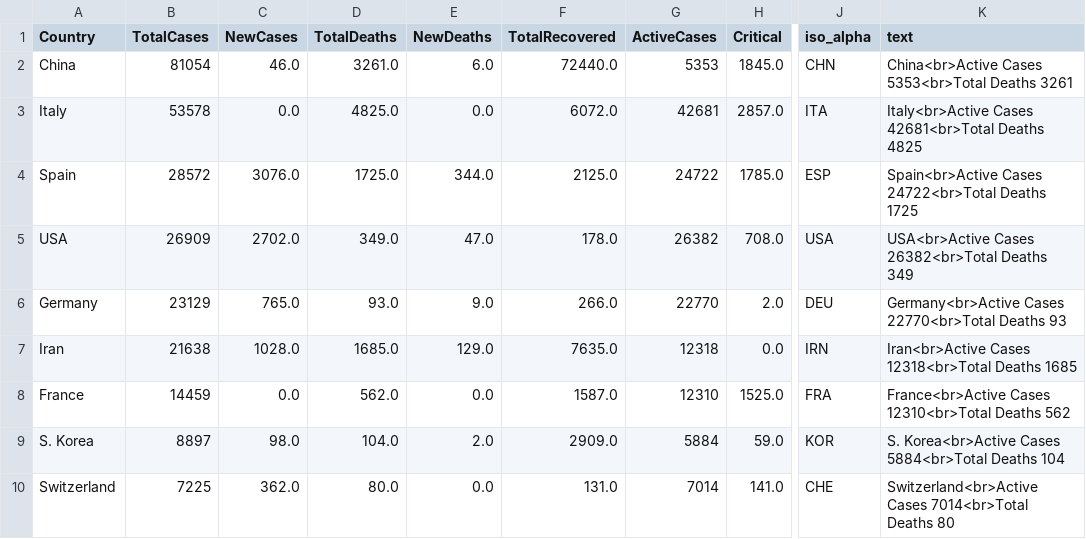
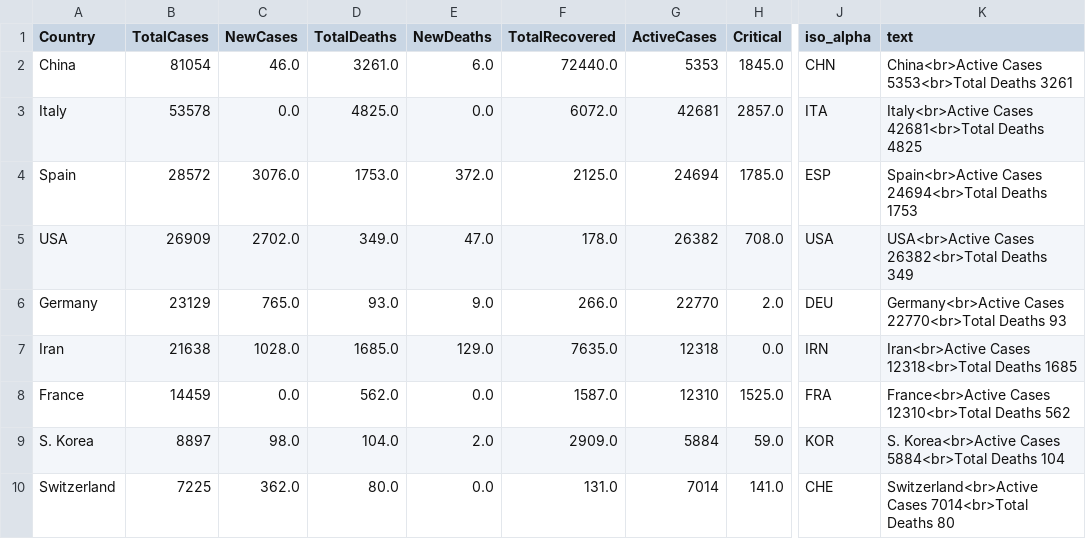
Before and after one commit to amtam0/coronavirus-world-map, a CSV file: static/data/corona.csv, drawn as a sheet; only a part is shown, gaps mark what is left out; the diff names each change by its address in the sheet, - before the commit and + after, or states it on an @@ line.

Commit message:
update corona.csv

```diff
--- a/static/data/corona.csv
+++ b/static/data/corona.csv
-D4 (TotalDeaths): 1725.0
+D4 (TotalDeaths): 1753.0
-E4 (NewDeaths): 344.0
+E4 (NewDeaths): 372.0
-G4 (ActiveCases): 24722
+G4 (ActiveCases): 24694
-K4 (text): Spain<br>Active Cases 24722<br>Total Deaths 1725
+K4 (text): Spain<br>Active Cases 24694<br>Total Deaths 1753
```
